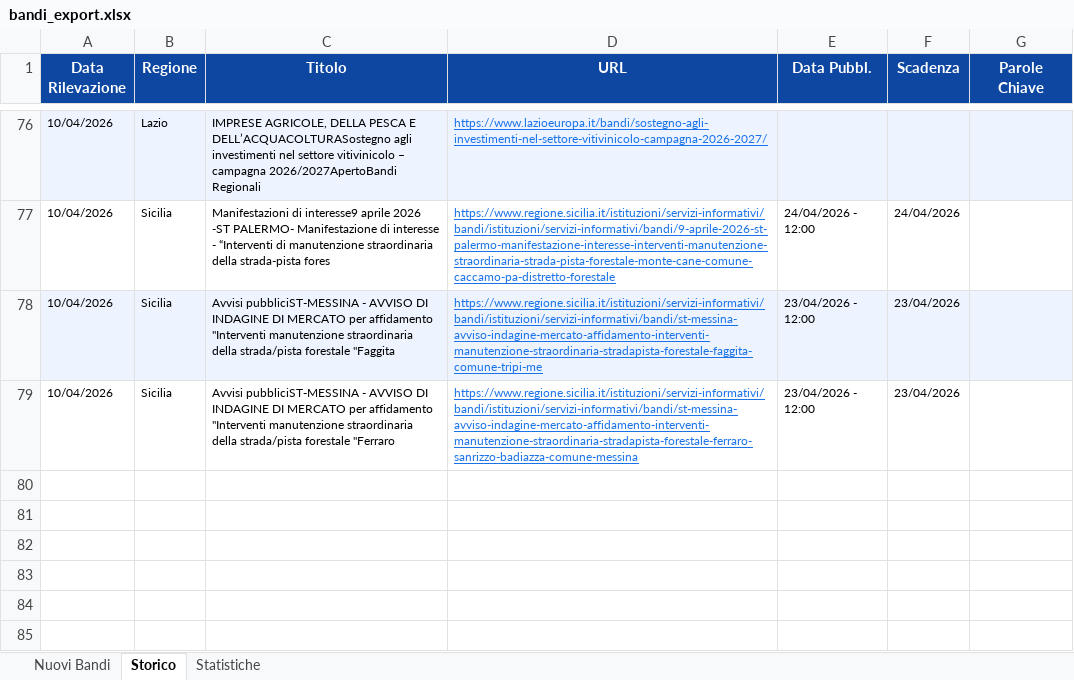
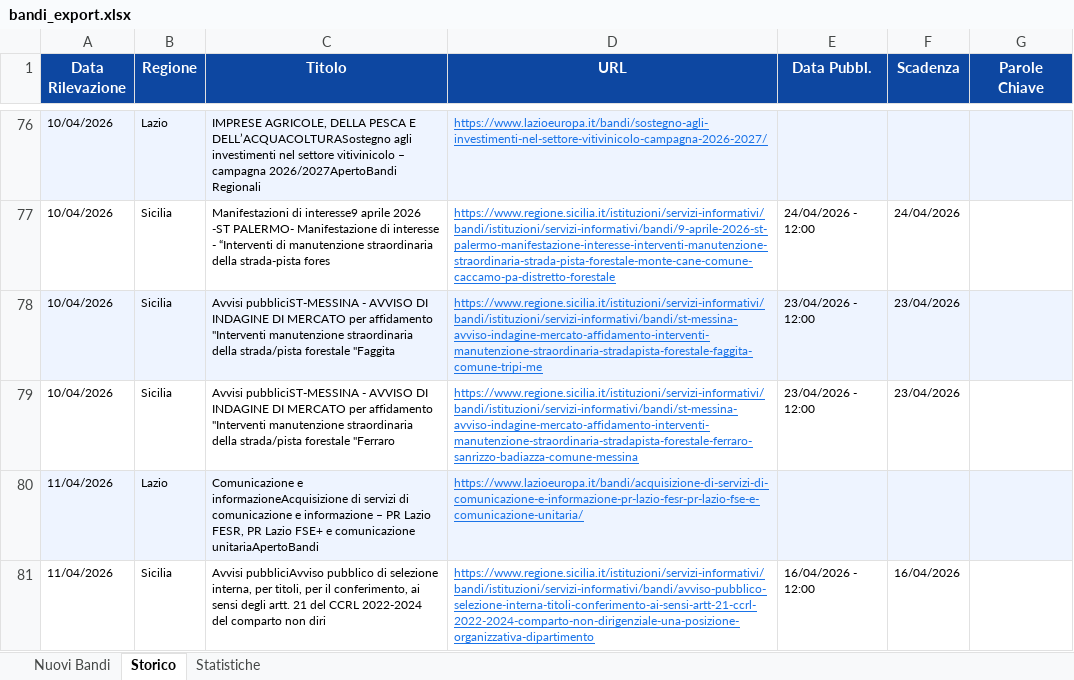
Before and after one commit to cdalvise/bandi-monitor, an Excel workbook: data/bandi_export.xlsx, sheet Storico, drawn as a sheet; only a part is shown, gaps mark what is left out; values as stored, in another font and other column widths than the file's, no borders; the diff names each change by its address in the sheet, - before the commit and + after, or states it on an @@ line.

```diff
--- a/data/bandi_export.xlsx (sheet Storico)
+++ b/data/bandi_export.xlsx (sheet Storico)
+row 80: 11/04/2026 | Lazio | Comunicazione e informazioneAcquisizione di servizi di comunicazione e informazione – PR Lazio FESR, PR Lazio FSE+ e comunicazione unitariaApertoBandi | https://www.lazioeuropa.it/bandi/acquisizione-di-servizi-di-comunicazione-e-informazione-pr-lazio-fesr-pr-lazio-fse-e-comunicazione-unitaria/
+row 81: 11/04/2026 | Sicilia | Avvisi pubbliciAvviso pubblico di selezione interna, per titoli, per il conferimento, ai sensi degli artt. 21 del CCRL 2022-2024 del comparto non diri | https://www.regione.sicilia.it/istituzioni/servizi-informativi/bandi/istituzioni/servizi-informativi/bandi/avviso-pubblico-selezione-interna-titoli-conferimento-ai-sensi-artt-21-ccrl-2022-2024-comparto-non-dirigenziale-una-posizione-organizzativa-dipartimento | 16/04/2026 - 12:00 | 16/04/2026
```
Also changed, not shown: sheet Nuovi Bandi, sheet Statistiche, 1 other file.
